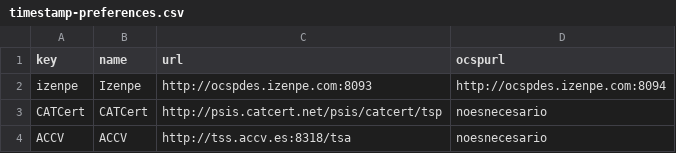
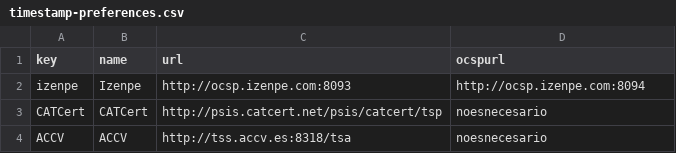
Before and after one commit to zylklab/sinaduraDesktop, a CSV file: src/main/resources/preferences/timestamp-preferences.csv, drawn as a sheet.

```diff
--- a/src/main/resources/preferences/timestamp-preferences.csv
+++ b/src/main/resources/preferences/timestamp-preferences.csv
@@ -1,3 +1,3 @@
 key;name;url;ocspurl;
-izenpe;Izenpe;http://ocspdes.izenpe.com:8093;http://ocspdes.izenpe.com:8094;
+izenpe;Izenpe;http://ocsp.izenpe.com:8093;http://ocsp.izenpe.com:8094;
 CATCert;CATCert;http://psis.catcert.net/psis/catcert/tsp;noesnecesario;
```
Also changed, not shown: 4 other files.
